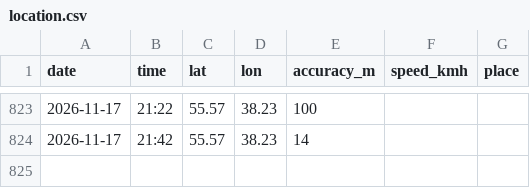
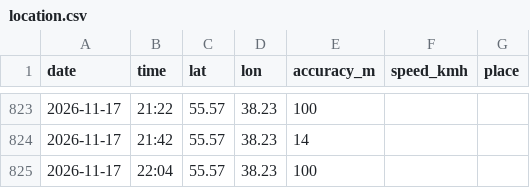
Before and after one commit to recr0ns/sphere-data, a CSV file: csv/location.csv, drawn as a sheet; only a part is shown, gaps mark what is left out.

```diff
--- a/csv/location.csv
+++ b/csv/location.csv
@@ -824 +824,2 @@ date,time,lat,lon,accuracy_m,speed_kmh,place
 2026-11-17,21:42,55.57,38.23,14,,
+2026-11-17,22:04,55.57,38.23,100,,
```
Also changed, not shown: csv/activity.csv.
